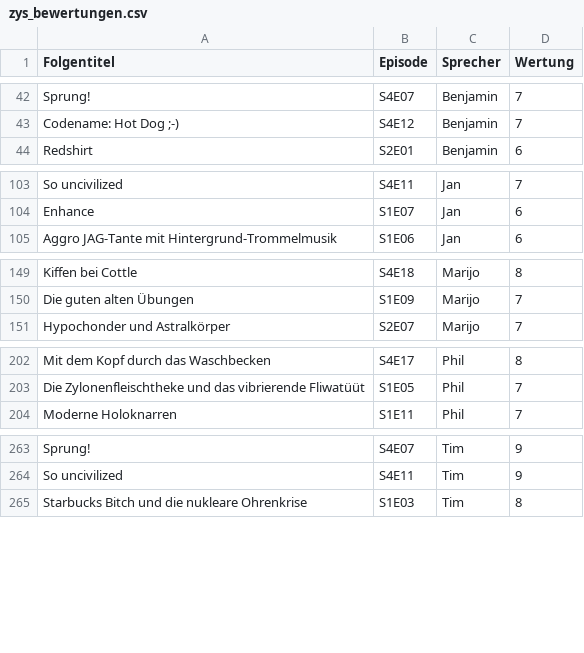
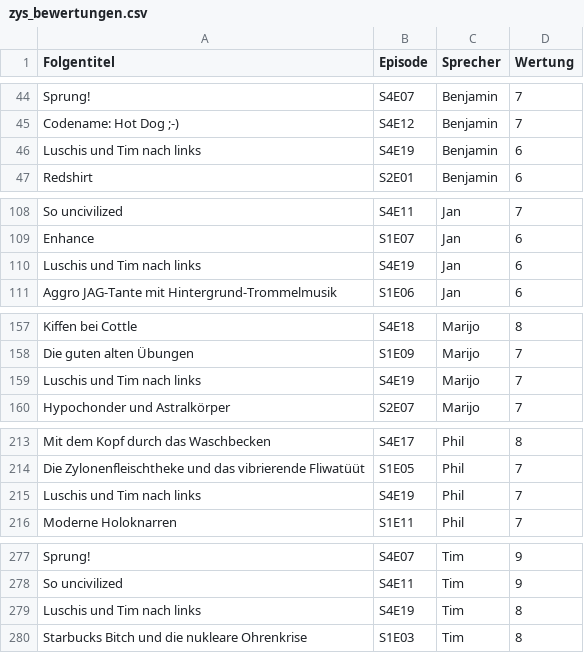
Before and after one commit to Japhiolite/podcast-stuff, a CSV file: grades/zys_bewertungen.csv, drawn as a sheet; only a part is shown, gaps mark what is left out; the diff covers the shown part only; the diff names each change by its address in the sheet, - before the commit and + after, or states it on an @@ line.

```diff
--- a/grades/zys_bewertungen.csv
+++ b/grades/zys_bewertungen.csv
+row 46: Luschis und Tim nach links | S4E19 | Benjamin | 6
+row 110: Luschis und Tim nach links | S4E19 | Jan | 6
+row 159: Luschis und Tim nach links | S4E19 | Marijo | 7
+row 215: Luschis und Tim nach links | S4E19 | Phil | 7
+row 279: Luschis und Tim nach links | S4E19 | Tim | 8
```
Also changed, not shown: 10 added rows elsewhere in this file, 1 other file.
